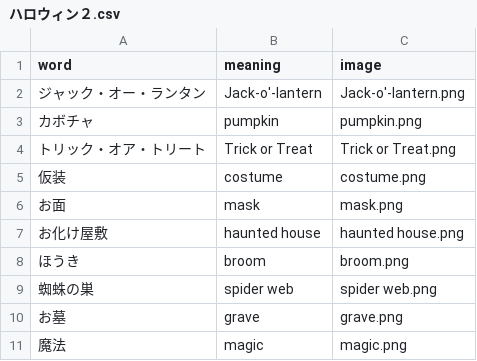
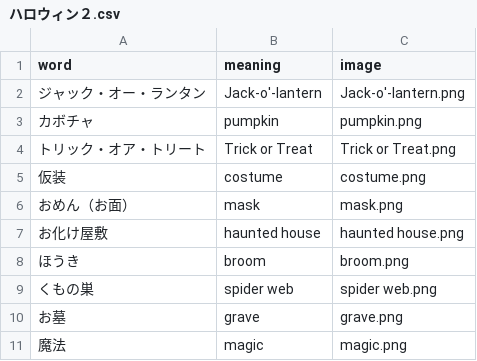
Before and after one commit to k2poo/word-app, a CSV file: lists/ハロウィン２.csv, drawn as a sheet.

Commit message:
Update ハロウィン２.csv

```diff
--- a/lists/ハロウィン２.csv
+++ b/lists/ハロウィン２.csv
@@ -5,6 +5,6 @@
 仮装,costume,costume.png
-お面,mask,mask.png
+おめん（お面）,mask,mask.png
 お化け屋敷,haunted house,haunted house.png
 ほうき,broom,broom.png
-蜘蛛の巣,spider web,spider web.png
+くもの巣,spider web,spider web.png
 お墓,grave,grave.png
```
